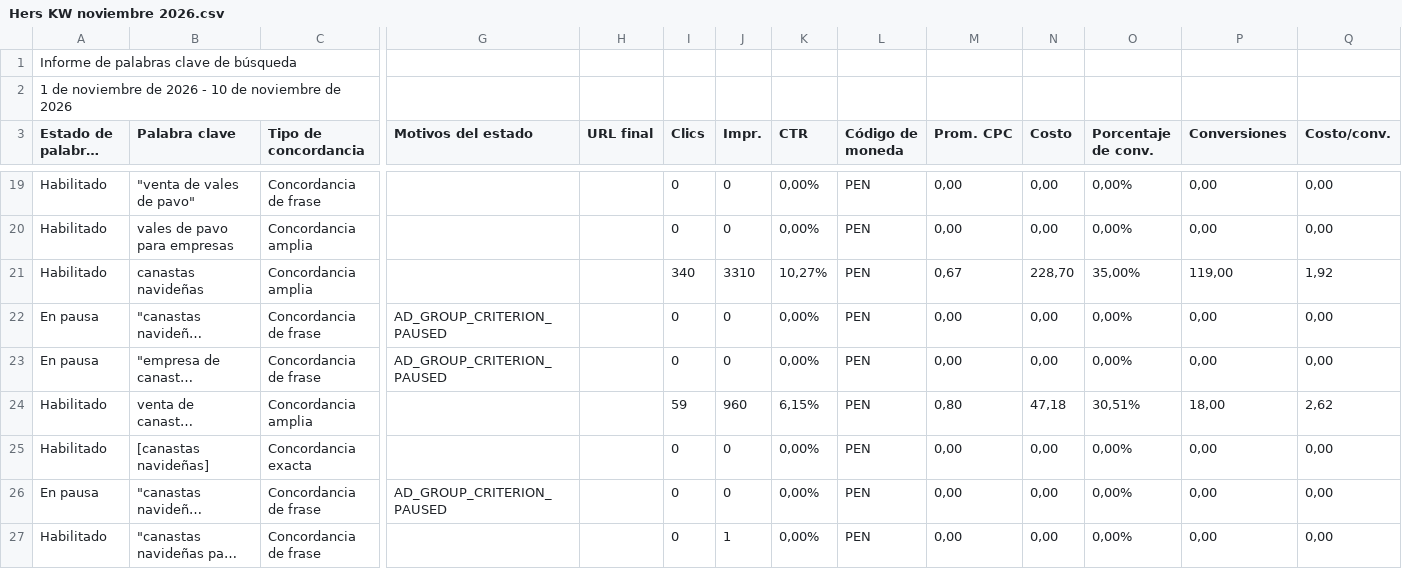
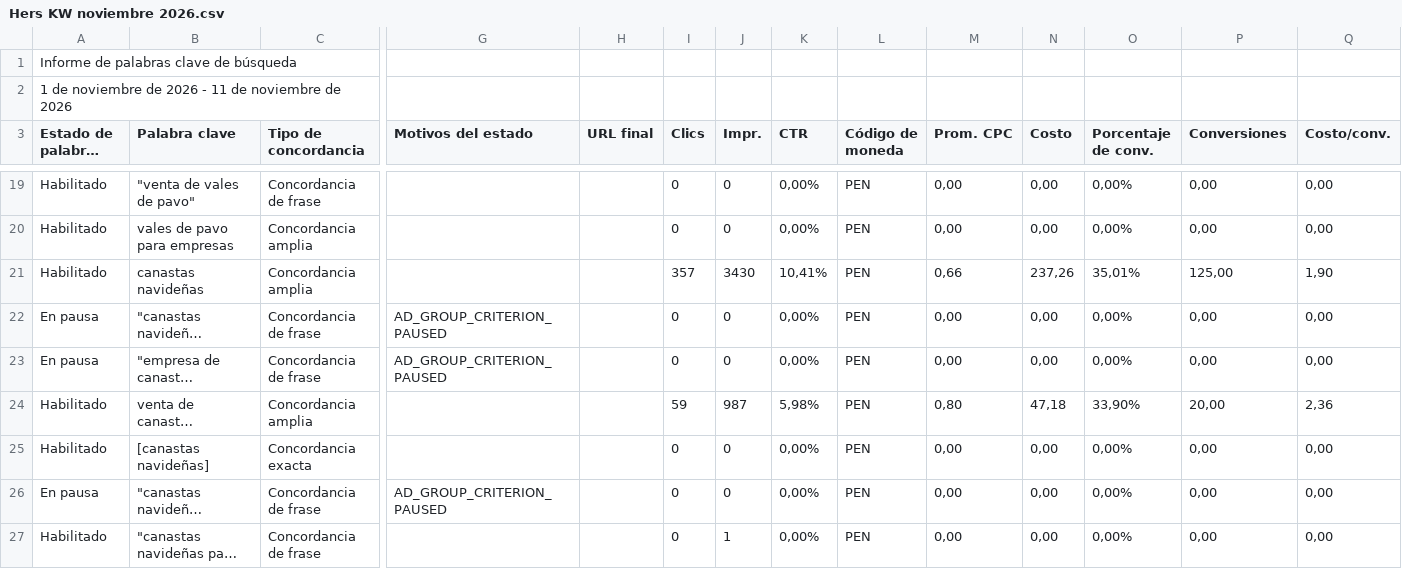
Before and after one commit to jorgeluis666/Hers, a CSV file: data/csv-backups/keywords/Hers KW noviembre 2026.csv, drawn as a sheet; only a part is shown, gaps mark what is left out; long unchanged cells end in …; the diff covers the shown part only; the diff names each change by its address in the sheet, - before the commit and + after, or states it on an @@ line.

```diff
--- a/data/csv-backups/keywords/Hers KW noviembre 2026.csv
+++ b/data/csv-backups/keywords/Hers KW noviembre 2026.csv
-A2 (Estado de palabras clave): …2026 - 10 de noviembre…
+A2 (Estado de palabras clave): …2026 - 11 de noviembre…
-I21 (Clics): 340
+I21 (Clics): 357
-J21 (Impr.): 3310
+J21 (Impr.): 3430
-K21 (CTR): 10,27%
+K21 (CTR): 10,41%
-M21 (Prom. CPC): 0,67
+M21 (Prom. CPC): 0,66
-N21 (Costo): 228,70
+N21 (Costo): 237,26
-O21 (Porcentaje de conv.): 35,00%
+O21 (Porcentaje de conv.): 35,01%
-P21 (Conversiones): 119,00
+P21 (Conversiones): 125,00
-Q21 (Costo/conv.): 1,92
+Q21 (Costo/conv.): 1,90
-J24 (Impr.): 960
+J24 (Impr.): 987
-K24 (CTR): 6,15%
+K24 (CTR): 5,98%
-O24 (Porcentaje de conv.): 30,51%
+O24 (Porcentaje de conv.): 33,90%
-P24 (Conversiones): 18,00
+P24 (Conversiones): 20,00
-Q24 (Costo/conv.): 2,62
+Q24 (Costo/conv.): 2,36
```
Also changed, not shown: 15 edited cells elsewhere in this file, data/csv-backups/drive/Hers noviembre 2026.csv, 5 other files.
